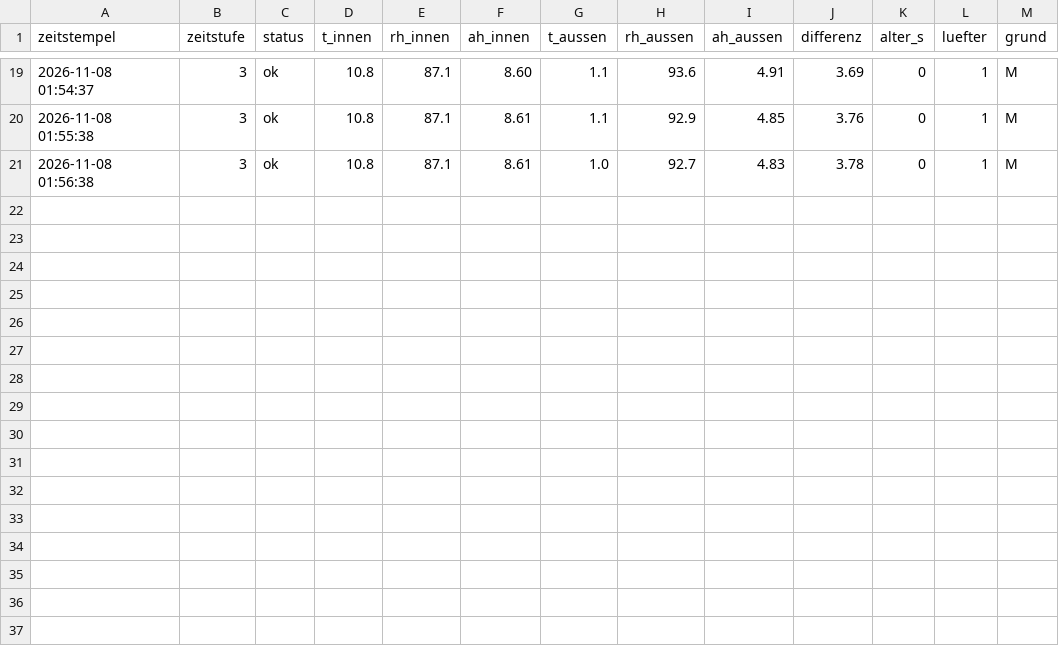
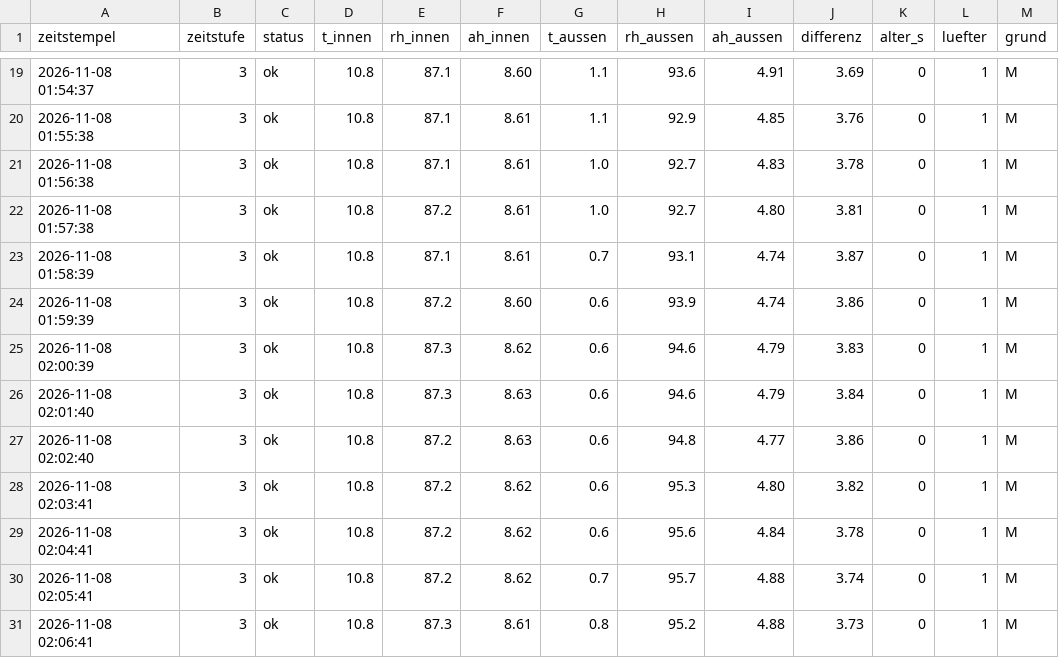
Before and after one commit to ATH2SALZBURG/Kellerl-ftung, a CSV file: tage/2026-11-08.csv, drawn as a sheet; only a part is shown, gaps mark what is left out; the diff names each change by its address in the sheet, - before the commit and + after, or states it on an @@ line.

```diff
--- a/tage/2026-11-08.csv
+++ b/tage/2026-11-08.csv
+row 22: 2026-11-08 01:57:38 | 3 | ok | 10.8 | 87.2 | 8.61 | 1.0 | 92.7 | 4.80 | 3.81 | 0 | 1 | M
+row 23: 2026-11-08 01:58:39 | 3 | ok | 10.8 | 87.1 | 8.61 | 0.7 | 93.1 | 4.74 | 3.87 | 0 | 1 | M
+row 24: 2026-11-08 01:59:39 | 3 | ok | 10.8 | 87.2 | 8.60 | 0.6 | 93.9 | 4.74 | 3.86 | 0 | 1 | M
+row 25: 2026-11-08 02:00:39 | 3 | ok | 10.8 | 87.3 | 8.62 | 0.6 | 94.6 | 4.79 | 3.83 | 0 | 1 | M
+row 26: 2026-11-08 02:01:40 | 3 | ok | 10.8 | 87.3 | 8.63 | 0.6 | 94.6 | 4.79 | 3.84 | 0 | 1 | M
+row 27: 2026-11-08 02:02:40 | 3 | ok | 10.8 | 87.2 | 8.63 | 0.6 | 94.8 | 4.77 | 3.86 | 0 | 1 | M
+row 28: 2026-11-08 02:03:41 | 3 | ok | 10.8 | 87.2 | 8.62 | 0.6 | 95.3 | 4.80 | 3.82 | 0 | 1 | M
+row 29: 2026-11-08 02:04:41 | 3 | ok | 10.8 | 87.2 | 8.62 | 0.6 | 95.6 | 4.84 | 3.78 | 0 | 1 | M
+row 30: 2026-11-08 02:05:41 | 3 | ok | 10.8 | 87.2 | 8.62 | 0.7 | 95.7 | 4.88 | 3.74 | 0 | 1 | M
+row 31: 2026-11-08 02:06:41 | 3 | ok | 10.8 | 87.3 | 8.61 | 0.8 | 95.2 | 4.88 | 3.73 | 0 | 1 | M
```
Also changed, not shown: 2 other files.
